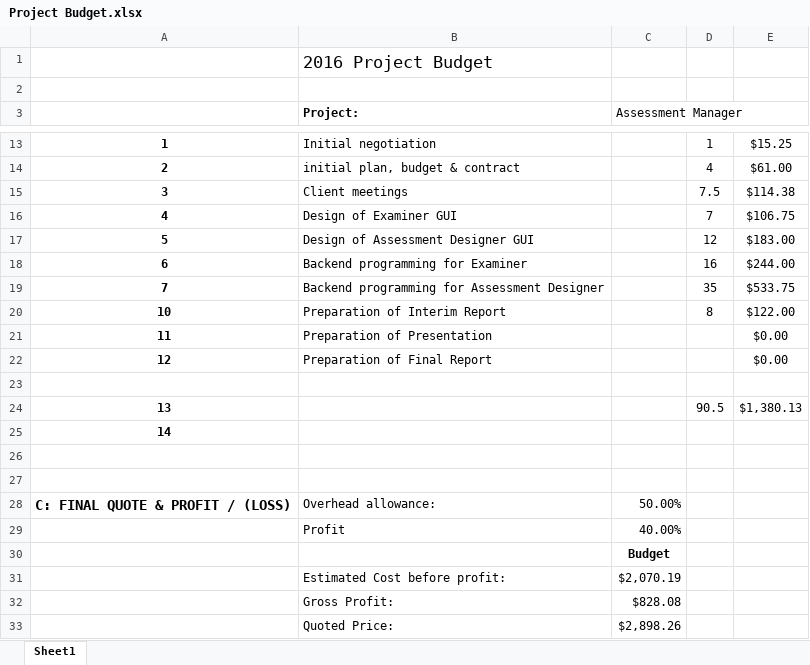
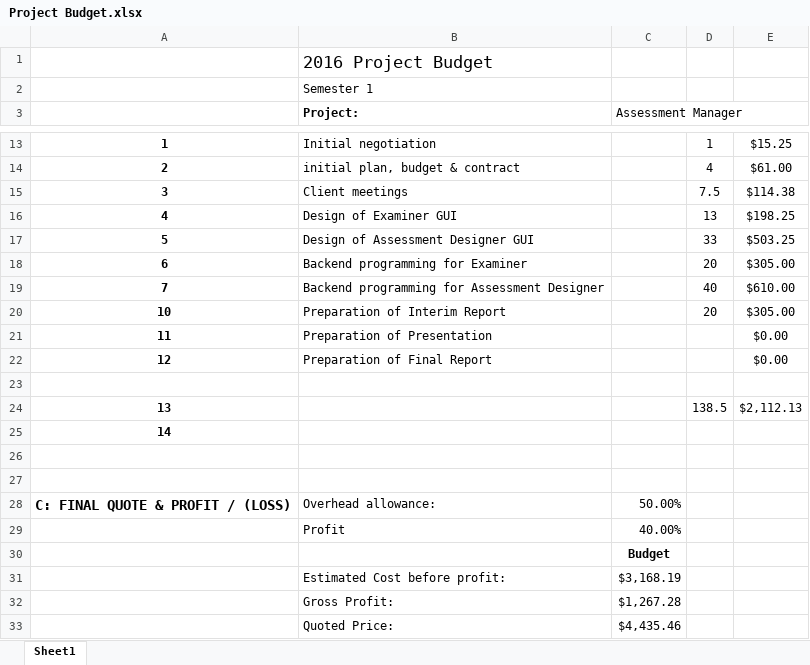
Before and after one commit to mipen/AssessmentManager2, an Excel workbook: Project Budget.xlsx, sheet Sheet1, drawn as a sheet; only a part is shown, gaps mark what is left out; values as stored, in another font and other column widths than the file's, no borders; the diff names each change by its address in the sheet, - before the commit and + after, or states it on an @@ line.

```diff
--- a/Project Budget.xlsx (sheet Sheet1)
+++ b/Project Budget.xlsx (sheet Sheet1)
-B2 (Project:): (empty)
+B2 (Project:): Semester 1
-D16: 7
+D16: 13
-E16: $106.75
+E16: $198.25
-D17: 12
+D17: 33
-E17: $183.00
+E17: $503.25
-D18: 16
+D18: 20
-E18: $244.00
+E18: $305.00
-D19: 35
+D19: 40
-E19: $533.75
+E19: $610.00
-D20: 8
+D20: 20
-E20: $122.00
+E20: $305.00
-D24: 90.5
+D24: 138.5
-E24: $1,380.13
+E24: $2,112.13
-C31 (Assessment Manager): $2,070.19
+C31 (Assessment Manager): $3,168.19
-C32 (Assessment Manager): $828.08
+C32 (Assessment Manager): $1,267.28
-C33 (Assessment Manager): $2,898.26
+C33 (Assessment Manager): $4,435.46
```
Also changed, not shown: Time plan.xlsx, 1 other file.
